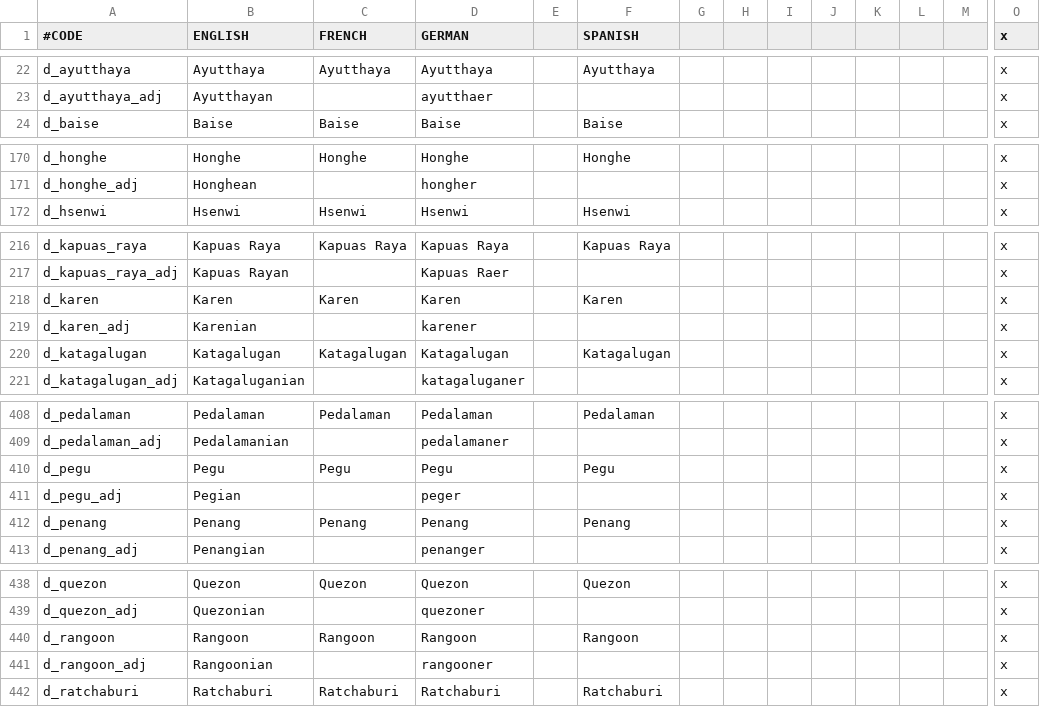
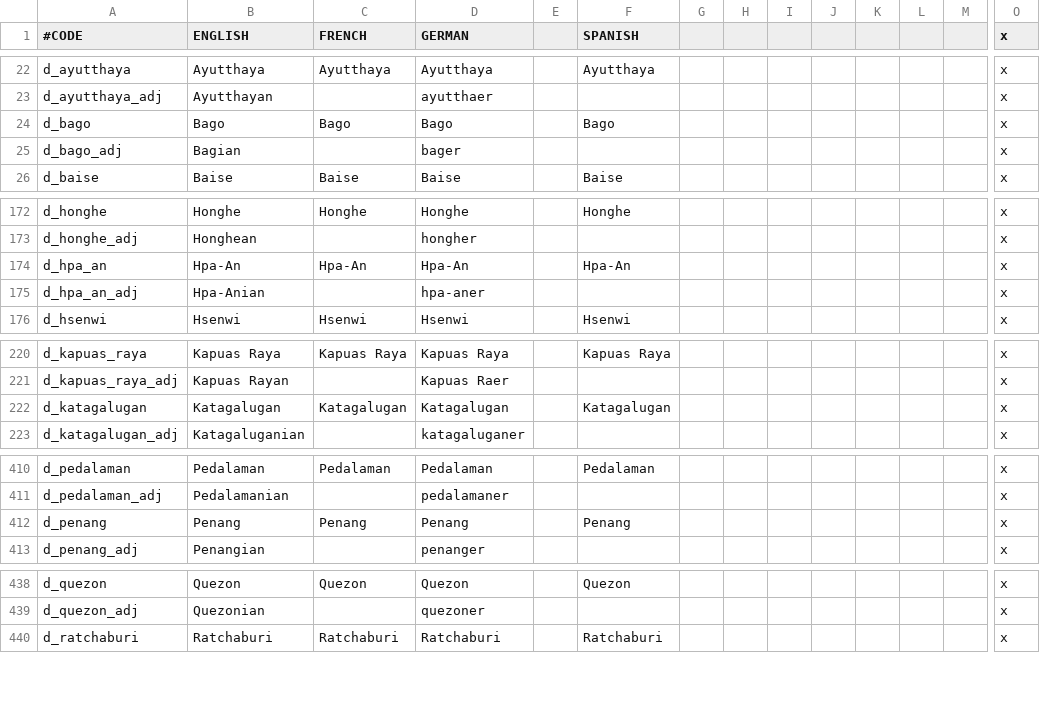
Before and after one commit to derdang/posttoyo, a CSV file: After the End Orientalis/localisation/000_Duchy_names.csv, drawn as a sheet; only a part is shown, gaps mark what is left out; removed rows and columns are numbered as before the commit, all else as after; rows hold the shown columns only; the diff covers the shown part only; the diff names each change by its address in the sheet, - before the commit and + after, or states it on an @@ line.

Commit message:
restored Bago Name Scheme

```diff
--- a/After the End Orientalis/localisation/000_Duchy_names.csv
+++ b/After the End Orientalis/localisation/000_Duchy_names.csv
+row 24: d_bago | Bago | Bago | Bago |  | Bago |  |  |  |  |  |  |  | x
+row 25: d_bago_adj | Bagian |  | bager |  |  |  |  |  |  |  |  |  | x
+row 174: d_hpa_an | Hpa-An | Hpa-An | Hpa-An |  | Hpa-An |  |  |  |  |  |  |  | x
+row 175: d_hpa_an_adj | Hpa-Anian |  | hpa-aner |  |  |  |  |  |  |  |  |  | x
-row 218: d_karen | Karen | Karen | Karen |  | Karen |  |  |  |  |  |  |  | x
-row 219: d_karen_adj | Karenian |  | karener |  |  |  |  |  |  |  |  |  | x
-row 410: d_pegu | Pegu | Pegu | Pegu |  | Pegu |  |  |  |  |  |  |  | x
-row 411: d_pegu_adj | Pegian |  | peger |  |  |  |  |  |  |  |  |  | x
-row 440: d_rangoon | Rangoon | Rangoon | Rangoon |  | Rangoon |  |  |  |  |  |  |  | x
-row 441: d_rangoon_adj | Rangoonian |  | rangooner |  |  |  |  |  |  |  |  |  | x
```
Also changed, not shown: 2 added rows elsewhere in this file, 12 other files.
